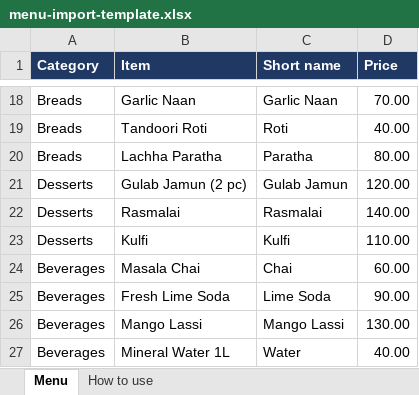
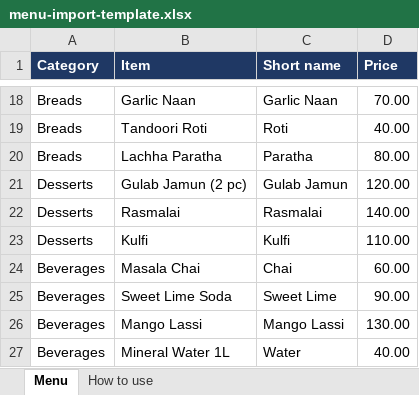
Before and after one commit to AusPosRest/restiq-web, an Excel workbook: public/menu-import-template.xlsx, sheet Menu, drawn as a sheet; only a part is shown, gaps mark what is left out; values as stored, in another font and other column widths than the file's, no borders; the diff names each change by its address in the sheet, - before the commit and + after, or states it on an @@ line.

```diff
--- a/public/menu-import-template.xlsx (sheet Menu)
+++ b/public/menu-import-template.xlsx (sheet Menu)
-B25 (Item): Fresh Lime Soda
+B25 (Item): Sweet Lime Soda
-C25 (Short name): Lime Soda
+C25 (Short name): Sweet Lime
```
